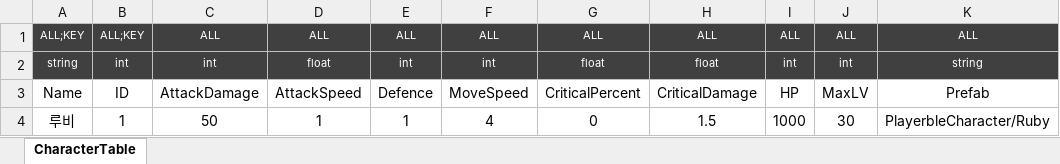
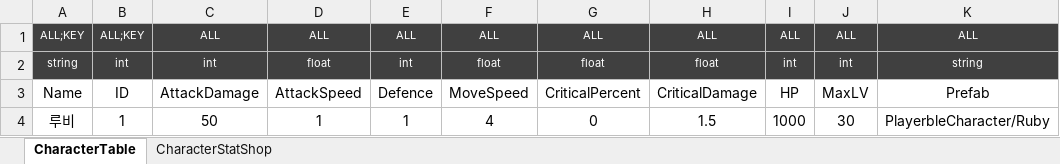
Before and after one commit to Reodit/Project_Advence, an Excel workbook: Assets/ExcelDatas/CharacterData.xlsx, sheet CharacterTable, drawn as a sheet; values as stored, in another font and other column widths than the file's, no borders; table styles not drawn; the diff names each change by its address in the sheet, - before the commit and + after, or states it on an @@ line.

```diff
--- a/Assets/ExcelDatas/CharacterData.xlsx (sheet CharacterTable)
+++ b/Assets/ExcelDatas/CharacterData.xlsx (sheet CharacterTable)
+sheet tab: CharacterStatShop
-F2: int
+F2: float
```
Also changed, not shown: 18 other files.
